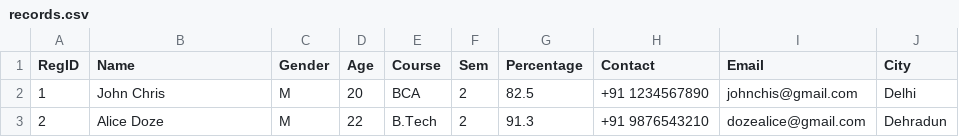
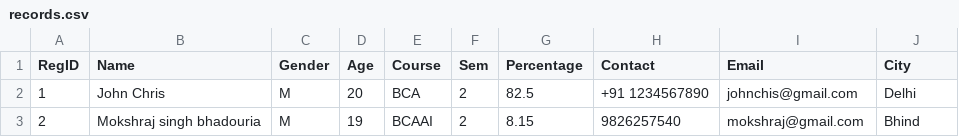
Before and after one commit to mokshraj/EDUvault, a CSV file: records.csv, drawn as a sheet.

```diff
--- a/records.csv
+++ b/records.csv
@@ -2,2 +2,2 @@ RegID,Name,Gender,Age,Course,Sem,Percentage,Contact,Email,City
 1,John Chris,M,20,BCA,2,82.5,+91 1234567890,johnchis@gmail.com,Delhi
-2,Alice Doze,M,22,B.Tech,2,91.3,+91 9876543210,dozealice@gmail.com,Dehradun
+2,Mokshraj singh bhadouria,M,19,BCAAI,2,8.15,9826257540,mokshraj@gmail.com,Bhind
```
Also changed, not shown: 8 other files.
